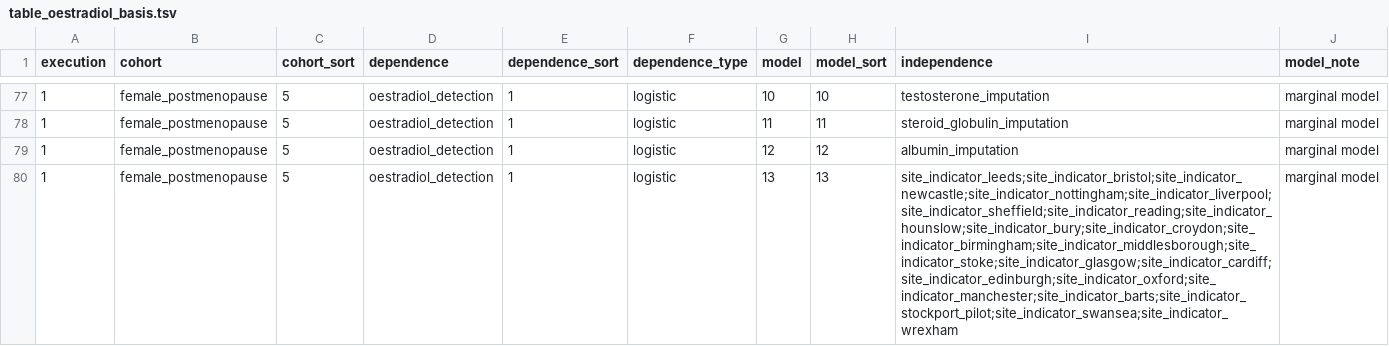
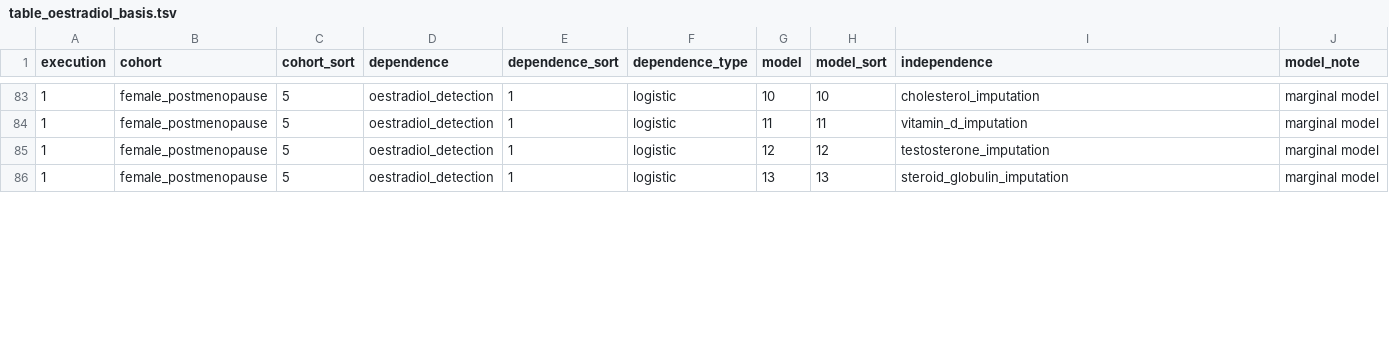
Before and after one commit to tcameronwaller/uk_biobank, a TSV file: parameters/regression_cohorts_models/table_oestradiol_basis.tsv, drawn as a sheet; only a part is shown, gaps mark what is left out; addresses are those after the commit; the diff covers the shown part only; the diff names each change by its address in the sheet, - before the commit and + after, or states it on an @@ line.

```diff
--- a/parameters/regression_cohorts_models/table_oestradiol_basis.tsv
+++ b/parameters/regression_cohorts_models/table_oestradiol_basis.tsv
-I83 (independence): testosterone_imputation
+I83 (independence): cholesterol_imputation
-I84 (independence): steroid_globulin_imputation
+I84 (independence): vitamin_d_imputation
-I85 (independence): albumin_imputation
+I85 (independence): testosterone_imputation
-I86 (independence): site_indicator_leeds;site_indicator_bristol;site_indicator_newcastle;site_indicator_nottingham;site_indicator_liverpool;site_indicator_sheffield;site_indicator_reading;site_indicator_hounslow;site_indicator_bury;site_indicator_croydon;site_indicator_birmingham;site_indicator_middlesborough;site_indicator_stoke;site_indicator_glasgow;site_indicator_cardiff;site_indicator_edinburgh;site_indicator_oxford;site_indicator_manchester;site_indicator_barts;site_indicator_stockport_pilot;site_indicator_swansea;site_indicator_wrexham
+I86 (independence): steroid_globulin_imputation
```
Also changed, not shown: 8 added rows and 60 edited cells elsewhere in this file, parameters/table_ukbiobank_phenotype_variables.tsv, 3 other files.
